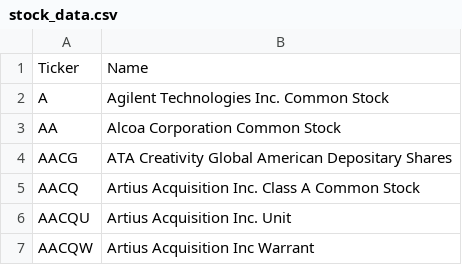
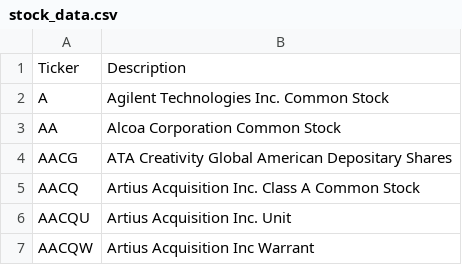
Before and after one commit to hankc97/Bulletrades, a CSV file: lib/seeds/stock_data.csv, drawn as a sheet; only a part is shown.

Commit message:
added search bar css and new configuations for stock fetching

```diff
--- a/lib/seeds/stock_data.csv
+++ b/lib/seeds/stock_data.csv
@@ -1,2 +1,2 @@
-Ticker,Name,,,
+Ticker,Description,,,
 A,Agilent Technologies Inc. Common Stock,,,
```
Also changed, not shown: 14 other files.
